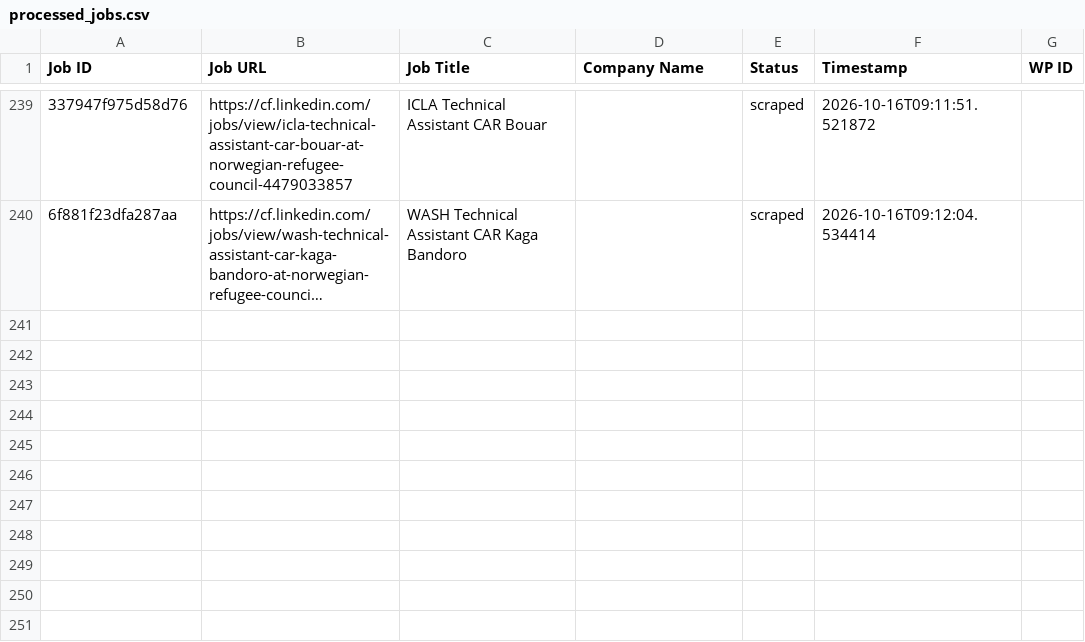
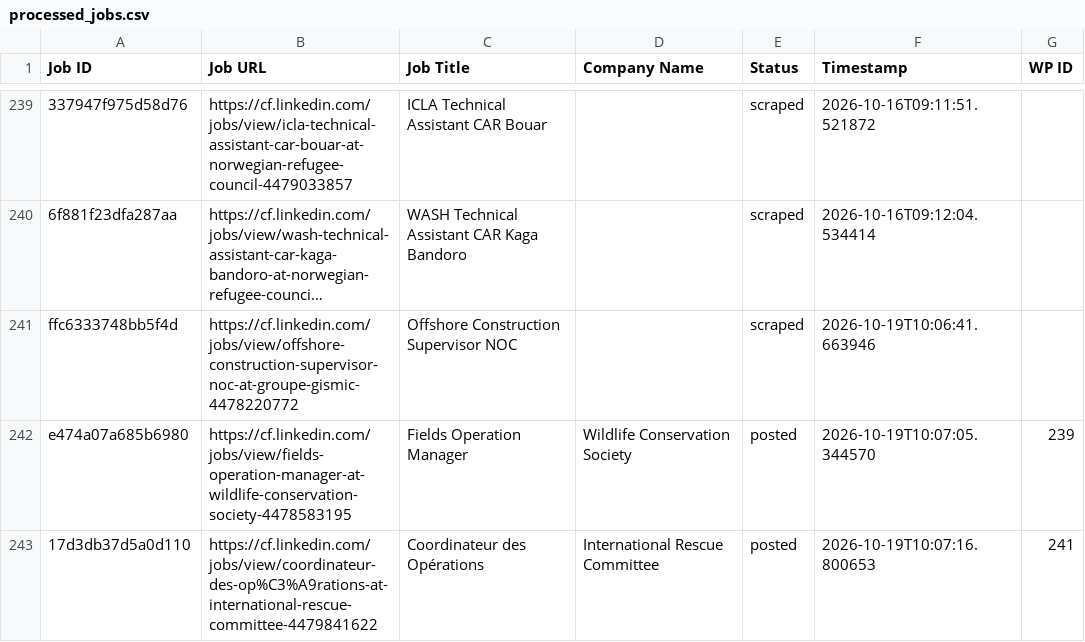
Before and after one commit to mimusdesign/cf, a CSV file: processed_jobs.csv, drawn as a sheet; only a part is shown, gaps mark what is left out; long unchanged cells end in …; the diff names each change by its address in the sheet, - before the commit and + after, or states it on an @@ line.

```diff
--- a/processed_jobs.csv
+++ b/processed_jobs.csv
+row 241: ffc6333748bb5f4d | https://cf.linkedin.com/jobs/view/offshore-construction-supervisor-noc-at-groupe-gismic-4478220772 | Offshore Construction Supervisor NOC |  | scraped | 2026-10-19T10:06:41.663946
+row 242: e474a07a685b6980 | https://cf.linkedin.com/jobs/view/fields-operation-manager-at-wildlife-conservation-society-4478583195 | Fields Operation Manager | Wildlife Conservation Society | posted | 2026-10-19T10:07:05.344570 | 239
+row 243: 17d3db37d5a0d110 | https://cf.linkedin.com/jobs/view/coordinateur-des-op%C3%A9rations-at-international-rescue-committee-4479841622 | Coordinateur des Opérations | International Rescue Committee | posted | 2026-10-19T10:07:16.800653 | 241
```
